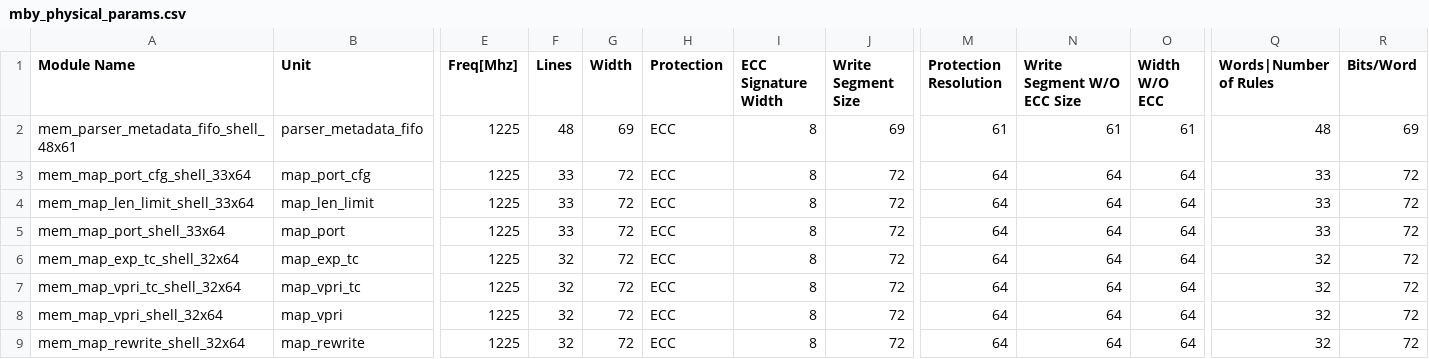
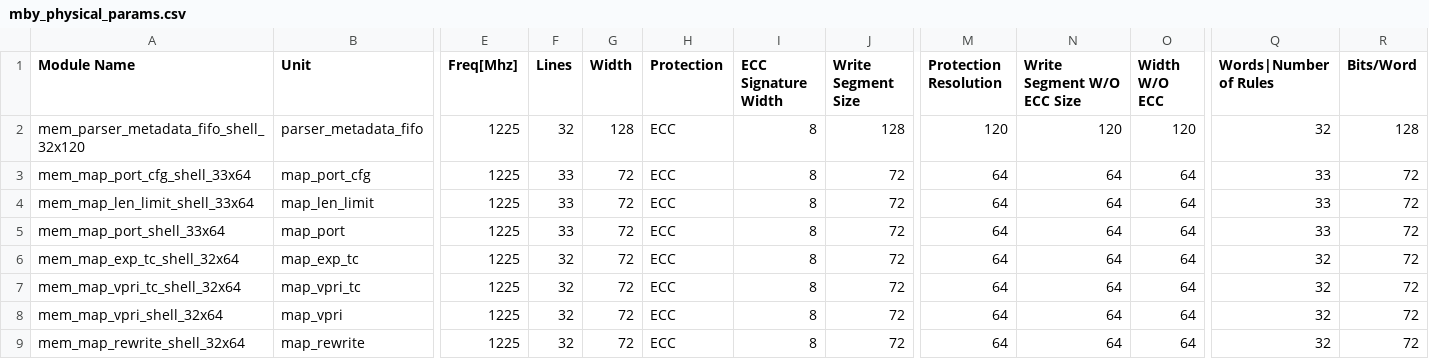
Before and after one commit to harryliu-intel/async-toolkit, a CSV file: async-toolkit/m3utils/mby-merged/tools/mgm/mby_physical_params.csv, drawn as a sheet; only a part is shown, gaps mark what is left out; the diff names each change by its address in the sheet, - before the commit and + after, or states it on an @@ line.

Commit message:
Enabled MGM after directory structure change

```diff
--- a/async-toolkit/m3utils/mby-merged/tools/mgm/mby_physical_params.csv
+++ b/async-toolkit/m3utils/mby-merged/tools/mgm/mby_physical_params.csv
-A2 (Module Name): mem_parser_metadata_fifo_shell_48x61
+A2 (Module Name): mem_parser_metadata_fifo_shell_32x120
-F2 (Lines): 48
+F2 (Lines): 32
-G2 (Width): 69
+G2 (Width): 128
-J2 (Write Segment Size): 69
+J2 (Write Segment Size): 128
-M2 (Protection Resolution): 61
+M2 (Protection Resolution): 120
-N2 (Write Segment W/O ECC Size): 61
+N2 (Write Segment W/O ECC Size): 120
-O2 (Width W/O ECC): 61
+O2 (Width W/O ECC): 120
-Q2 (Words|Number of Rules): 48
+Q2 (Words|Number of Rules): 32
-R2 (Bits/Word): 69
+R2 (Bits/Word): 128
```
Also changed, not shown: 13 other files.
